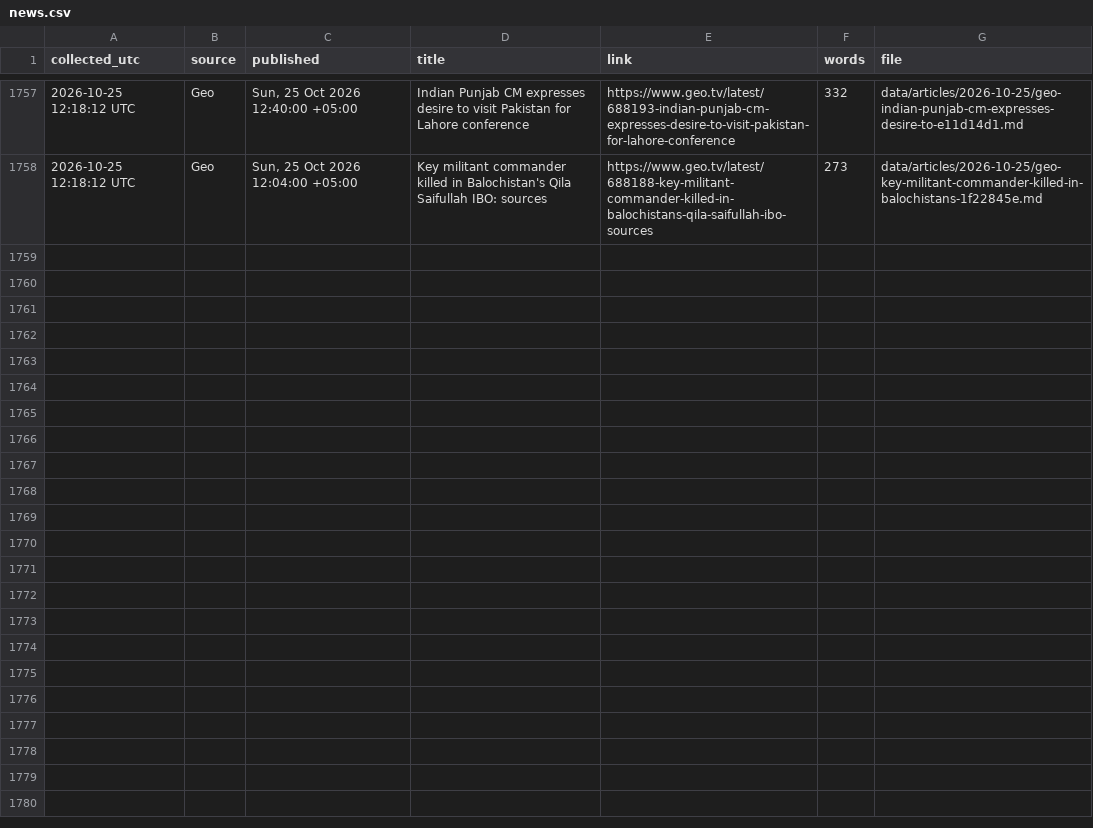
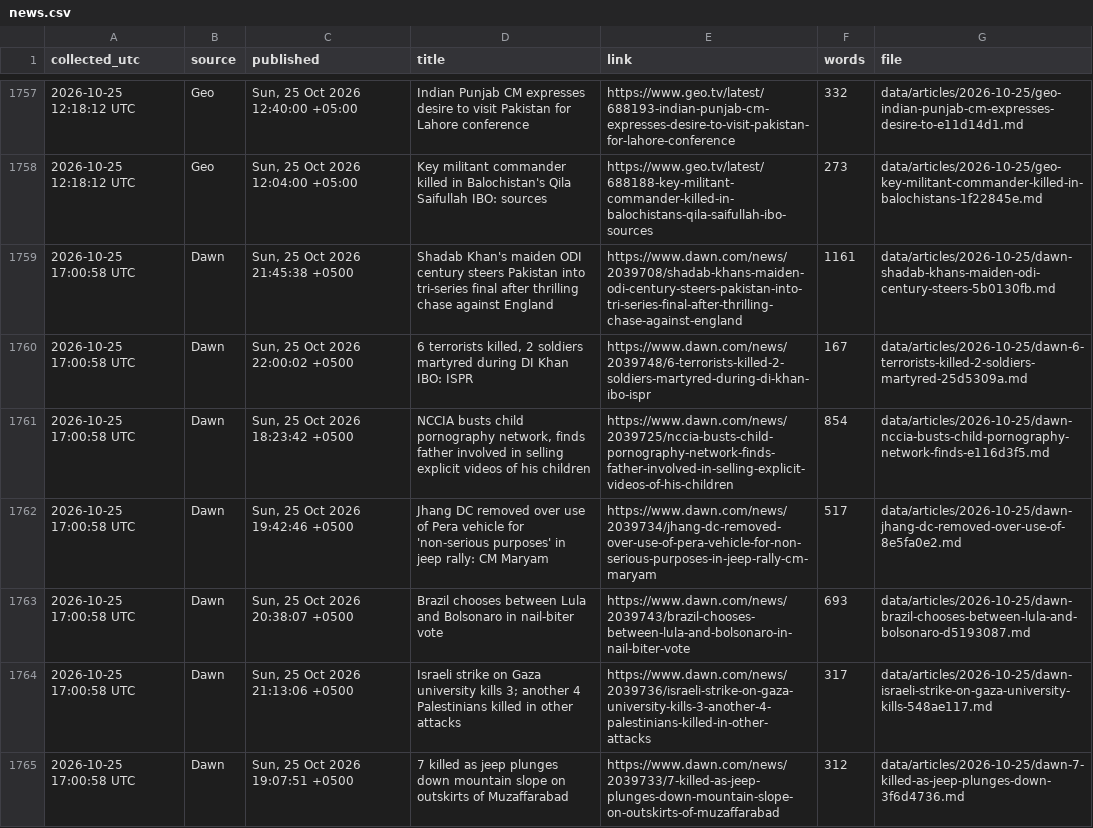
Before and after one commit to galiraza/github-actions-demo, a CSV file: data/news.csv, drawn as a sheet; only a part is shown, gaps mark what is left out; the diff covers the shown part only; the diff names each change by its address in the sheet, - before the commit and + after, or states it on an @@ line.

```diff
--- a/data/news.csv
+++ b/data/news.csv
+row 1759: 2026-10-25 17:00:58 UTC | Dawn | Sun, 25 Oct 2026 21:45:38 +0500 | Shadab Khan's maiden ODI century steers Pakistan into tri-series final after thrilling chase against England | https://www.dawn.com/news/2039708/shadab-khans-maiden-odi-century-steers-pakistan-into-tri-series-final-after-thrilling-chase-against-england | 1161 | data/articles/2026-10-25/dawn-shadab-khans-maiden-odi-century-steers-5b0130fb.md
+row 1760: 2026-10-25 17:00:58 UTC | Dawn | Sun, 25 Oct 2026 22:00:02 +0500 | 6 terrorists killed, 2 soldiers martyred during DI Khan IBO: ISPR | https://www.dawn.com/news/2039748/6-terrorists-killed-2-soldiers-martyred-during-di-khan-ibo-ispr | 167 | data/articles/2026-10-25/dawn-6-terrorists-killed-2-soldiers-martyred-25d5309a.md
+row 1761: 2026-10-25 17:00:58 UTC | Dawn | Sun, 25 Oct 2026 18:23:42 +0500 | NCCIA busts child pornography network, finds father involved in selling explicit videos of his children | https://www.dawn.com/news/2039725/nccia-busts-child-pornography-network-finds-father-involved-in-selling-explicit-videos-of-his-children | 854 | data/articles/2026-10-25/dawn-nccia-busts-child-pornography-network-finds-e116d3f5.md
+row 1762: 2026-10-25 17:00:58 UTC | Dawn | Sun, 25 Oct 2026 19:42:46 +0500 | Jhang DC removed over use of Pera vehicle for 'non-serious purposes' in jeep rally: CM Maryam | https://www.dawn.com/news/2039734/jhang-dc-removed-over-use-of-pera-vehicle-for-non-serious-purposes-in-jeep-rally-cm-maryam | 517 | data/articles/2026-10-25/dawn-jhang-dc-removed-over-use-of-8e5fa0e2.md
+row 1763: 2026-10-25 17:00:58 UTC | Dawn | Sun, 25 Oct 2026 20:38:07 +0500 | Brazil chooses between Lula and Bolsonaro in nail-biter vote | https://www.dawn.com/news/2039743/brazil-chooses-between-lula-and-bolsonaro-in-nail-biter-vote | 693 | data/articles/2026-10-25/dawn-brazil-chooses-between-lula-and-bolsonaro-d5193087.md
+row 1764: 2026-10-25 17:00:58 UTC | Dawn | Sun, 25 Oct 2026 21:13:06 +0500 | Israeli strike on Gaza university kills 3; another 4 Palestinians killed in other attacks | https://www.dawn.com/news/2039736/israeli-strike-on-gaza-university-kills-3-another-4-palestinians-killed-in-other-attacks | 317 | data/articles/2026-10-25/dawn-israeli-strike-on-gaza-university-kills-548ae117.md
+row 1765: 2026-10-25 17:00:58 UTC | Dawn | Sun, 25 Oct 2026 19:07:51 +0500 | 7 killed as jeep plunges down mountain slope on outskirts of Muzaffarabad | https://www.dawn.com/news/2039733/7-killed-as-jeep-plunges-down-mountain-slope-on-outskirts-of-muzaffarabad | 312 | data/articles/2026-10-25/dawn-7-killed-as-jeep-plunges-down-3f6d4736.md
```
Also changed, not shown: 7 added rows elsewhere in this file, 15 other files.
